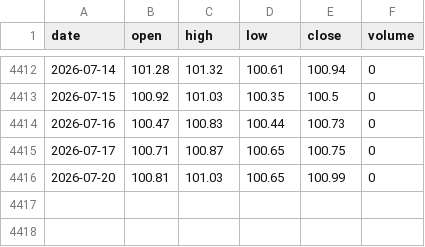
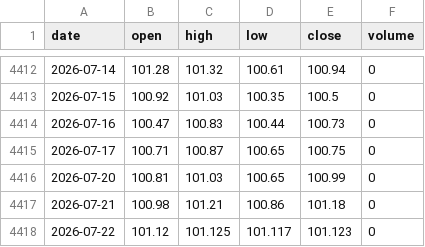
Before and after one commit to 0xtrvkc/dynamic-btc-dxy-analytics-dashboard, a CSV file: data/dxy.csv, drawn as a sheet; only a part is shown, gaps mark what is left out; the diff names each change by its address in the sheet, - before the commit and + after, or states it on an @@ line.

```diff
--- a/data/dxy.csv
+++ b/data/dxy.csv
+row 4417: 2026-07-21 | 100.98 | 101.21 | 100.86 | 101.18 | 0
+row 4418: 2026-07-22 | 101.12 | 101.125 | 101.117 | 101.123 | 0
```
Also changed, not shown: 2 other files.
